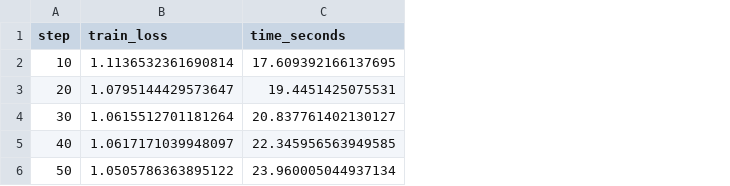
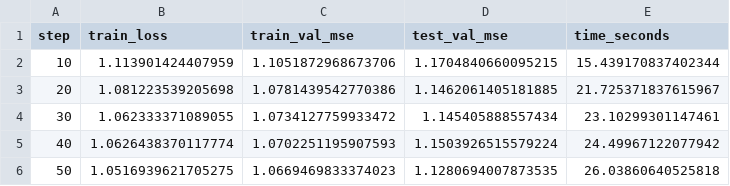
Before and after one commit to jacksonloper/jlmlcasestudies, a CSV file: case2/data/reference_training_loss.csv, drawn as a sheet; addresses are those after the commit; the diff names each change by its address in the sheet, - before the commit and + after, or states it on an @@ line.

```diff
--- a/case2/data/reference_training_loss.csv
+++ b/case2/data/reference_training_loss.csv
+column C (train_val_mse), rows 2-6: 1.1051872968673706 | 1.0781439542770386 | 1.0734127759933472 | 1.0702251195907593 | 1.0669469833374023
+column D (test_val_mse), rows 2-6: 1.1704840660095215 | 1.1462061405181885 | 1.145405888557434 | 1.1503926515579224 | 1.1280694007873535
-B2 (train_loss): 1.1136532361690814
+B2 (train_loss): 1.113901424407959
-E2 (time_seconds): 17.609392166137695
+E2 (time_seconds): 15.439170837402344
-B3 (train_loss): 1.0795144429573647
+B3 (train_loss): 1.081223539205698
-E3 (time_seconds): 19.4451425075531
+E3 (time_seconds): 21.725371837615967
-B4 (train_loss): 1.0615512701181264
+B4 (train_loss): 1.062333371089055
-E4 (time_seconds): 20.837761402130127
+E4 (time_seconds): 23.10299301147461
-B5 (train_loss): 1.0617171039948097
+B5 (train_loss): 1.0626438370117774
-E5 (time_seconds): 22.345956563949585
+E5 (time_seconds): 24.49967122077942
-B6 (train_loss): 1.0505786363895122
+B6 (train_loss): 1.0516939621705275
-E6 (time_seconds): 23.960005044937134
+E6 (time_seconds): 26.03860640525818
```
Also changed, not shown: case2/data/reference_scatter_samples.csv, 4 other files.
